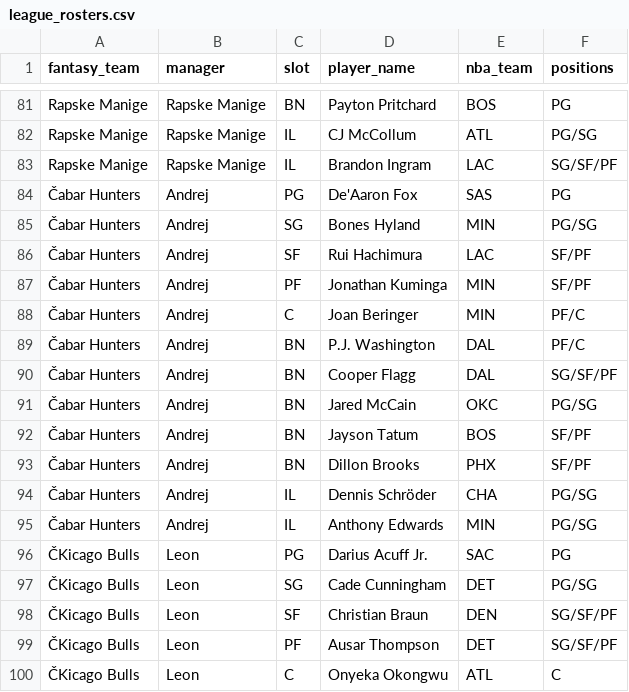
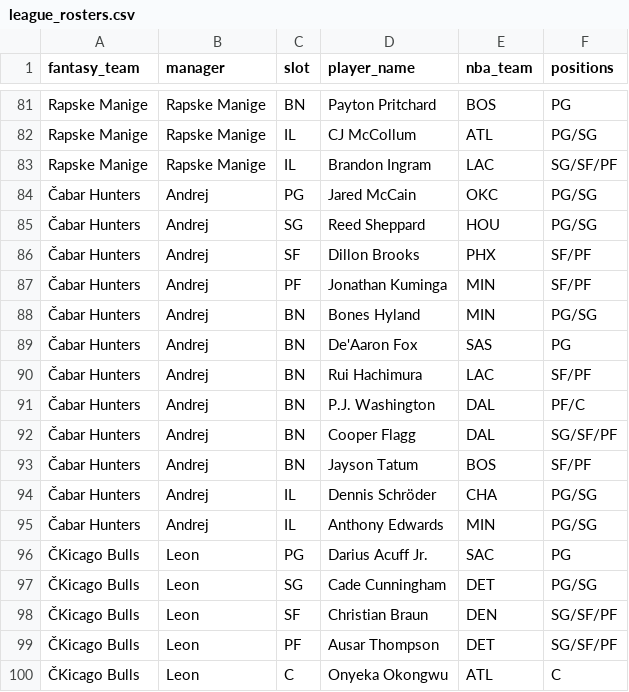
Before and after one commit to chamberneezy/fantasy, a CSV file: data/season/league_rosters.csv, drawn as a sheet; only a part is shown, gaps mark what is left out.

```diff
--- a/data/season/league_rosters.csv
+++ b/data/season/league_rosters.csv
@@ -83,12 +83,12 @@ Rapske Manige,Rapske Manige,IL,CJ McCollum,ATL,PG/SG
 Rapske Manige,Rapske Manige,IL,Brandon Ingram,LAC,SG/SF/PF
-Čabar Hunters,Andrej,PG,De'Aaron Fox,SAS,PG
-Čabar Hunters,Andrej,SG,Bones Hyland,MIN,PG/SG
-Čabar Hunters,Andrej,SF,Rui Hachimura,LAC,SF/PF
+Čabar Hunters,Andrej,PG,Jared McCain,OKC,PG/SG
+Čabar Hunters,Andrej,SG,Reed Sheppard,HOU,PG/SG
+Čabar Hunters,Andrej,SF,Dillon Brooks,PHX,SF/PF
 Čabar Hunters,Andrej,PF,Jonathan Kuminga,MIN,SF/PF
-Čabar Hunters,Andrej,C,Joan Beringer,MIN,PF/C
+Čabar Hunters,Andrej,BN,Bones Hyland,MIN,PG/SG
+Čabar Hunters,Andrej,BN,De'Aaron Fox,SAS,PG
+Čabar Hunters,Andrej,BN,Rui Hachimura,LAC,SF/PF
 Čabar Hunters,Andrej,BN,P.J. Washington,DAL,PF/C
 Čabar Hunters,Andrej,BN,Cooper Flagg,DAL,SG/SF/PF
-Čabar Hunters,Andrej,BN,Jared McCain,OKC,PG/SG
 Čabar Hunters,Andrej,BN,Jayson Tatum,BOS,SF/PF
-Čabar Hunters,Andrej,BN,Dillon Brooks,PHX,SF/PF
 Čabar Hunters,Andrej,IL,Dennis Schröder,CHA,PG/SG
```
Also changed, not shown: data/season/free_agents.csv.
